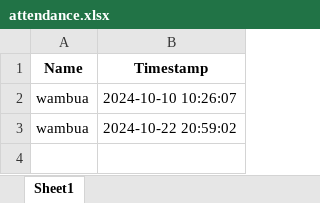
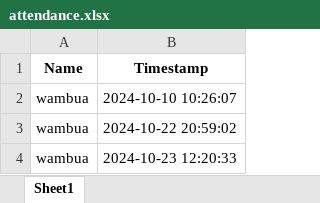
Before and after one commit to skye-cyber/FRASystem, an Excel workbook: media/enrollments/attendance.xlsx, sheet Sheet1, drawn as a sheet; values as stored, in another font and other column widths than the file's, no borders; the diff names each change by its address in the sheet, - before the commit and + after, or states it on an @@ line.

```diff
--- a/media/enrollments/attendance.xlsx (sheet Sheet1)
+++ b/media/enrollments/attendance.xlsx (sheet Sheet1)
+row 4: wambua | 2024-10-23 12:20:33
```
Also changed, not shown: 28 other files.
